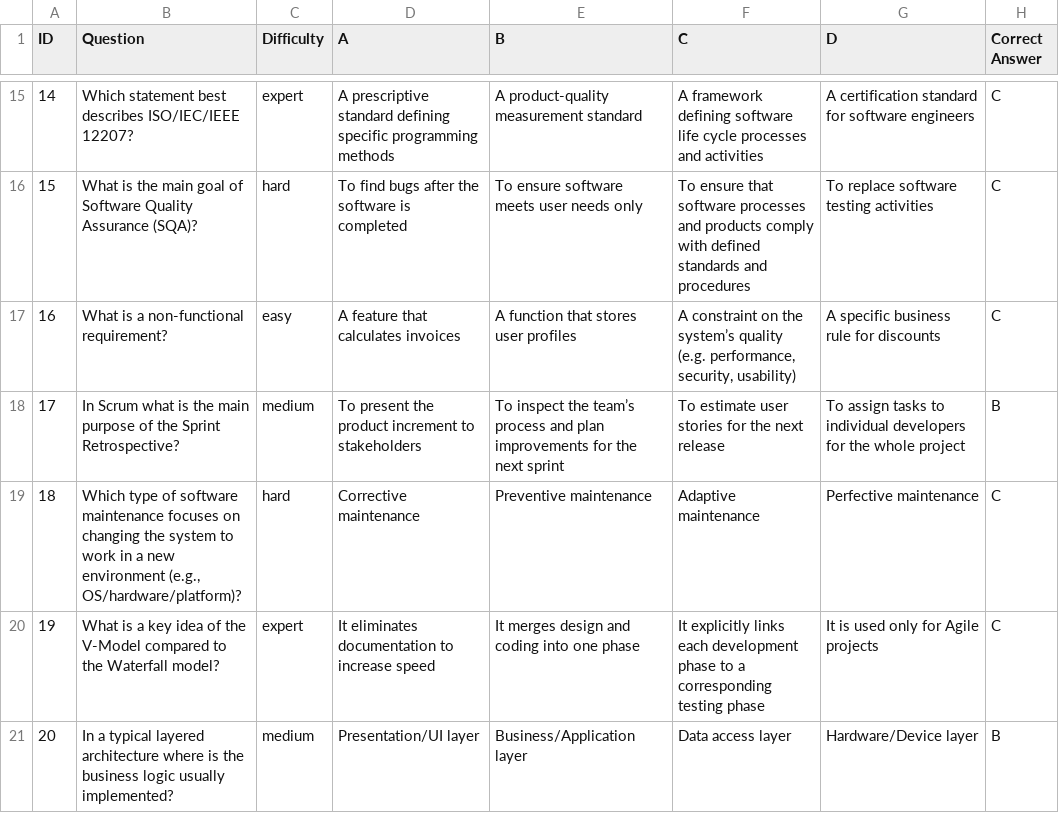
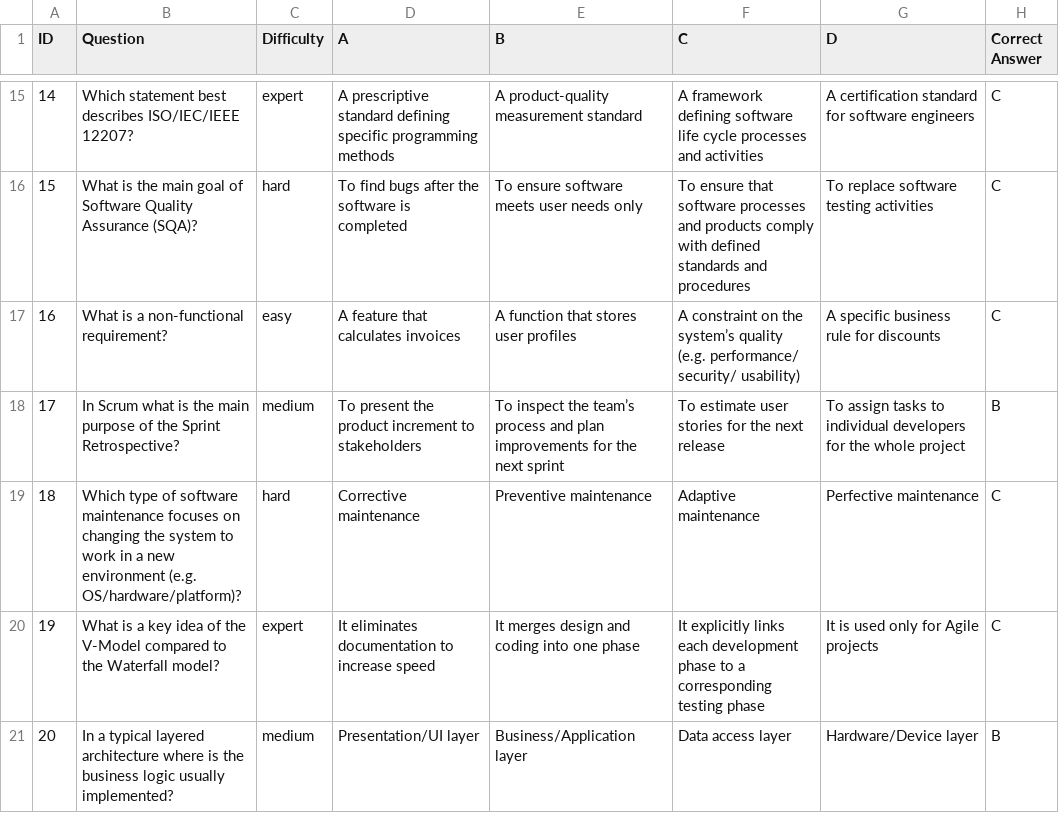
Before and after one commit to ReemHawa/alligator, a CSV file: src/data/questionsDATA.csv, drawn as a sheet; only a part is shown, gaps mark what is left out.

Commit message:
..

```diff
--- a/src/data/questionsDATA.csv
+++ b/src/data/questionsDATA.csv
@@ -16,5 +16,5 @@ ID,Question,Difficulty,A,B,C,D,Correct Answer
 15,What is the main goal of Software Quality Assurance (SQA)?,hard,To find bugs after the software is completed,To ensure software meets user needs only,To ensure that software processes and products comply with defined standards and procedures,To replace software testing activities,C
-16,What is a non-functional requirement? ,easy,A feature that calculates invoices,A function that stores user profiles,"A constraint on the system’s quality (e.g. performance, security, usability)",A specific business rule for discounts,C
+16,What is a non-functional requirement? ,easy,A feature that calculates invoices,A function that stores user profiles,A constraint on the system’s quality (e.g. performance/ security/ usability),A specific business rule for discounts,C
 17,In Scrum what is the main purpose of the Sprint Retrospective?,medium,To present the product increment to stakeholders,To inspect the team’s process and plan improvements for the next sprint,To estimate user stories for the next release,To assign tasks to individual developers for the whole project,B
-18,"Which type of software maintenance focuses on changing the system to work in a new environment (e.g., OS/hardware/platform)?",hard,Corrective maintenance,Preventive maintenance,Adaptive maintenance,Perfective maintenance,C
+18,Which type of software maintenance focuses on changing the system to work in a new environment (e.g. OS/hardware/platform)?,hard,Corrective maintenance,Preventive maintenance,Adaptive maintenance,Perfective maintenance,C
 19,What is a key idea of the V-Model compared to the Waterfall model?,expert, It eliminates documentation to increase speed,It merges design and coding into one phase,It explicitly links each development phase to a corresponding testing phase,It is used only for Agile projects,C
```
